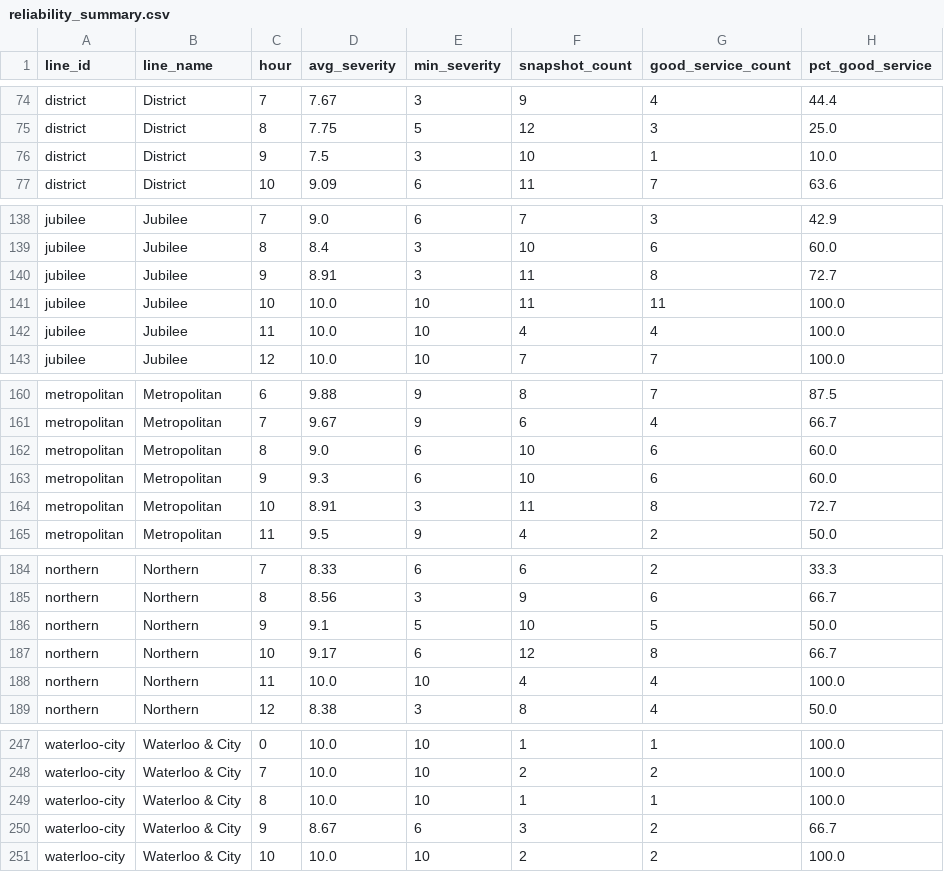
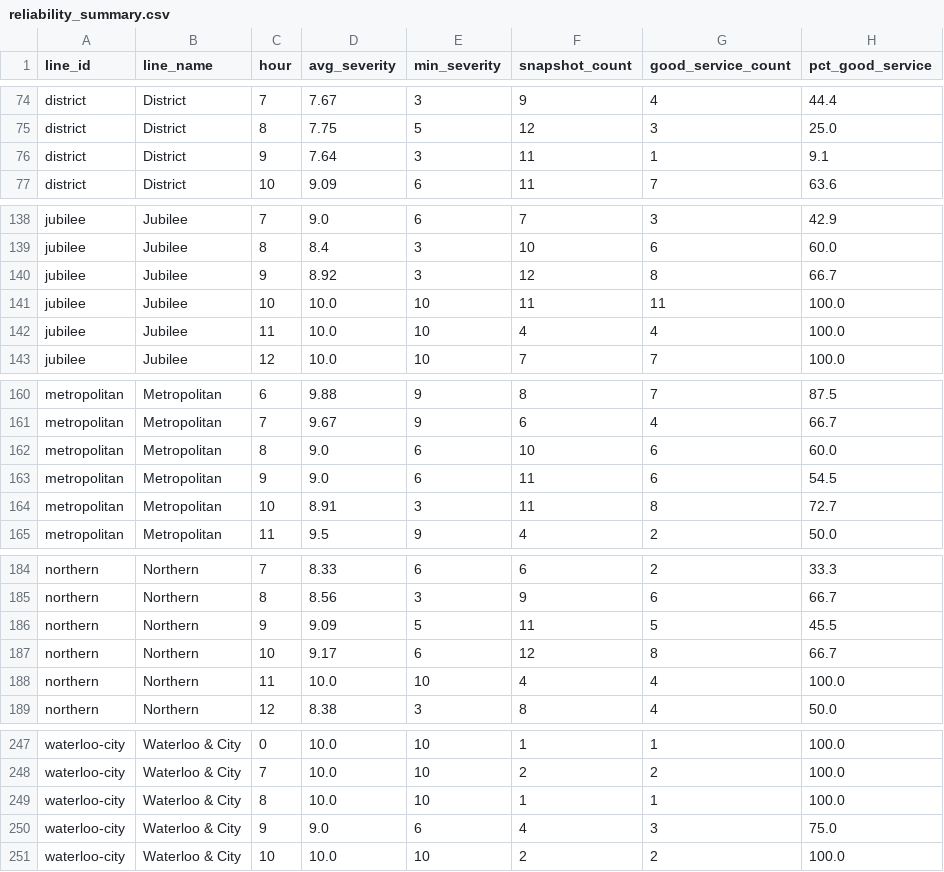
Before and after one commit to AbdulmalikAdam27/tfl-reliability-dashboard, a CSV file: data/reliability_summary.csv, drawn as a sheet; only a part is shown, gaps mark what is left out; the diff covers the shown part only.

```diff
--- a/data/reliability_summary.csv
+++ b/data/reliability_summary.csv
@@ -75,3 +75,3 @@ district,District,7,7.67,3,9,4,44.4
 district,District,8,7.75,5,12,3,25.0
-district,District,9,7.5,3,10,1,10.0
+district,District,9,7.64,3,11,1,9.1
 district,District,10,9.09,6,11,7,63.6
@@ -139,3 +139,3 @@ jubilee,Jubilee,7,9.0,6,7,3,42.9
 jubilee,Jubilee,8,8.4,3,10,6,60.0
-jubilee,Jubilee,9,8.91,3,11,8,72.7
+jubilee,Jubilee,9,8.92,3,12,8,66.7
 jubilee,Jubilee,10,10.0,10,11,11,100.0
@@ -162,3 +162,3 @@ metropolitan,Metropolitan,7,9.67,9,6,4,66.7
 metropolitan,Metropolitan,8,9.0,6,10,6,60.0
-metropolitan,Metropolitan,9,9.3,6,10,6,60.0
+metropolitan,Metropolitan,9,9.0,6,11,6,54.5
 metropolitan,Metropolitan,10,8.91,3,11,8,72.7
@@ -185,3 +185,3 @@ northern,Northern,7,8.33,6,6,2,33.3
 northern,Northern,8,8.56,3,9,6,66.7
-northern,Northern,9,9.1,5,10,5,50.0
+northern,Northern,9,9.09,5,11,5,45.5
 northern,Northern,10,9.17,6,12,8,66.7
@@ -249,3 +249,3 @@ waterloo-city,Waterloo & City,7,10.0,10,2,2,100.0
 waterloo-city,Waterloo & City,8,10.0,10,1,1,100.0
-waterloo-city,Waterloo & City,9,8.67,6,3,2,66.7
+waterloo-city,Waterloo & City,9,9.0,6,4,3,75.0
 waterloo-city,Waterloo & City,10,10.0,10,2,2,100.0
```
Also changed, not shown: 24 edited cells elsewhere in this file, data/arrivals_summary.csv, data/line_status.csv.
